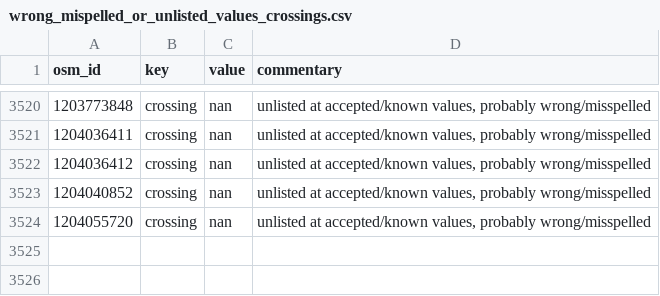
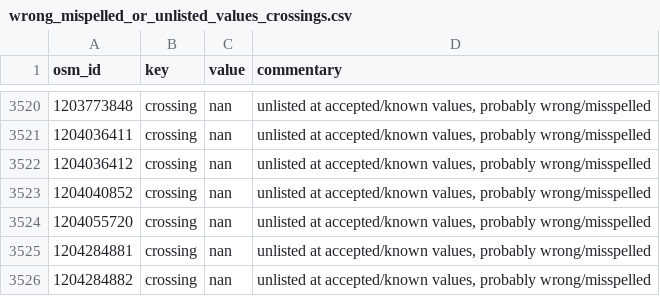
Before and after one commit to opensidewalkmap/lima, a CSV file: quality_check/tables/wrong_mispelled_or_unlisted_values_crossings.csv, drawn as a sheet; only a part is shown, gaps mark what is left out; the diff names each change by its address in the sheet, - before the commit and + after, or states it on an @@ line.

```diff
--- a/quality_check/tables/wrong_mispelled_or_unlisted_values_crossings.csv
+++ b/quality_check/tables/wrong_mispelled_or_unlisted_values_crossings.csv
+row 3525: 1204284881 | crossing | nan | unlisted at accepted/known values, probably wrong/misspelled
+row 3526: 1204284882 | crossing | nan | unlisted at accepted/known values, probably wrong/misspelled
```
Also changed, not shown: quality_check/tables/improper_keys_crossings.csv, quality_check/tables/uncanny_keys_crossings.csv, 9 other files.
